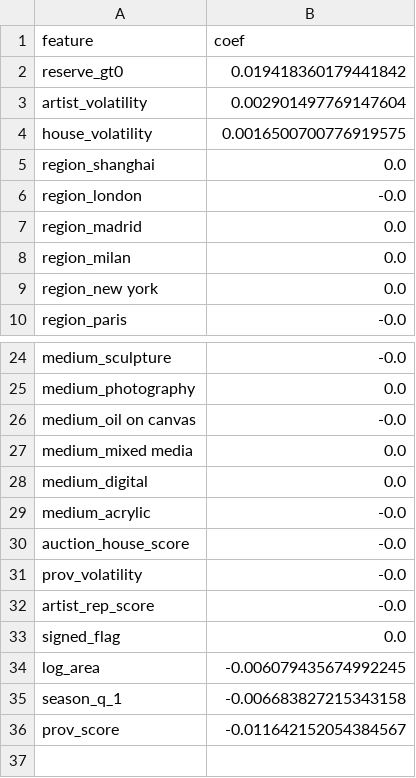
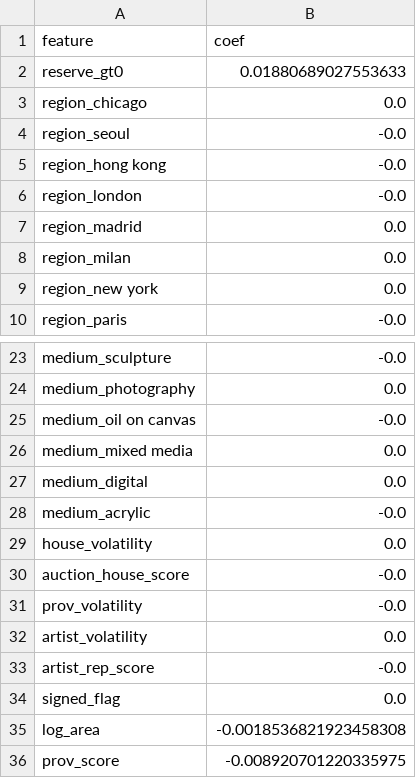
Before and after one commit to roman-raho/computer_science_nea_art_collector, a CSV file: ml/data_generation_pipeline_v2/data/output-ml/baseline_v2__coefficients.csv, drawn as a sheet; only a part is shown, gaps mark what is left out; the diff covers the shown part only.

```diff
--- a/ml/data_generation_pipeline_v2/data/output-ml/baseline_v2__coefficients.csv
+++ b/ml/data_generation_pipeline_v2/data/output-ml/baseline_v2__coefficients.csv
@@ -1,6 +1,6 @@
 feature,coef
-reserve_gt0,0.019418360179441842
-artist_volatility,0.002901497769147604
-house_volatility,0.0016500700776919575
-region_shanghai,0.0
+reserve_gt0,0.01880689027553633
+region_chicago,0.0
+region_seoul,-0.0
+region_hong kong,-0.0
 region_london,-0.0
@@ -29,8 +28,9 @@ medium_digital,0.0
 medium_acrylic,-0.0
+house_volatility,0.0
 auction_house_score,-0.0
 prov_volatility,-0.0
+artist_volatility,0.0
 artist_rep_score,-0.0
 signed_flag,0.0
-log_area,-0.006079435674992245
-season_q_1,-0.006683827215343158
-prov_score,-0.011642152054384567
+log_area,-0.0018536821923458308
+prov_score,-0.008920701220335975
```
Also changed, not shown: 1 added row and 2 moved rows elsewhere in this file, ml/data_generation_pipeline_v2/data/output-ml/baseline_v2__residuals.csv, 6 other files.
